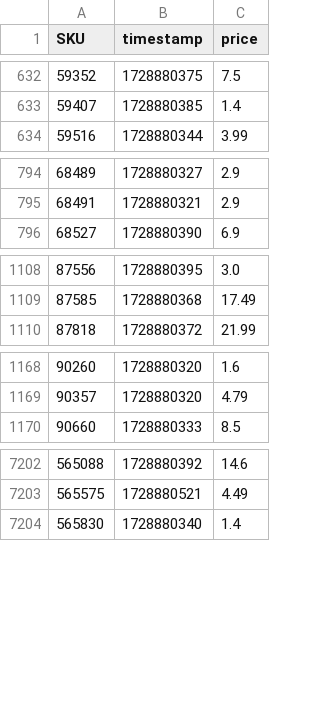
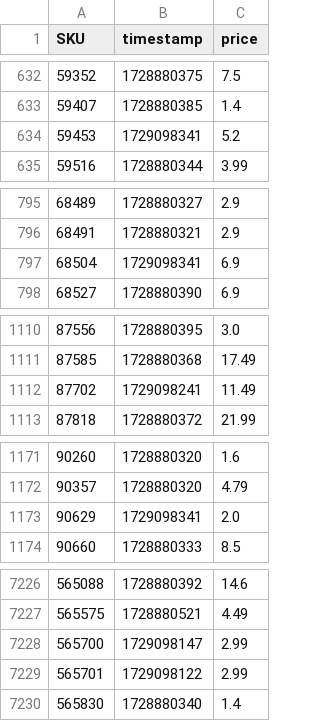
Before and after one commit to neon-ninja/woolies, a CSV file: price_history.csv, drawn as a sheet; only a part is shown, gaps mark what is left out; the diff covers the shown part only.

```diff
--- a/price_history.csv
+++ b/price_history.csv
@@ -633,2 +633,3 @@ SKU,timestamp,price
 59407,1728880385,1.4
+59453,1729098341,5.2
 59516,1728880344,3.99
@@ -795,2 +796,3 @@ SKU,timestamp,price
 68491,1728880321,2.9
+68504,1729098341,6.9
 68527,1728880390,6.9
@@ -1109,2 +1111,3 @@ SKU,timestamp,price
 87585,1728880368,17.49
+87702,1729098241,11.49
 87818,1728880372,21.99
@@ -1169,2 +1172,3 @@ SKU,timestamp,price
 90357,1728880320,4.79
+90629,1729098341,2.0
 90660,1728880333,8.5
@@ -7203,2 +7227,4 @@ SKU,timestamp,price
 565575,1728880521,4.49
+565700,1729098147,2.99
+565701,1729098122,2.99
 565830,1728880340,1.4
```
Also changed, not shown: 26 added rows elsewhere in this file, 1 other file.
